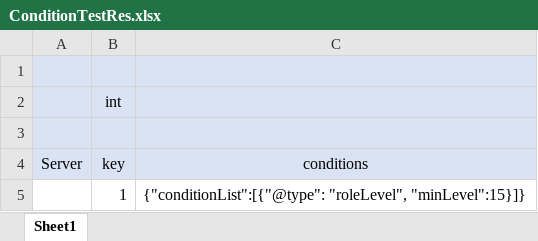
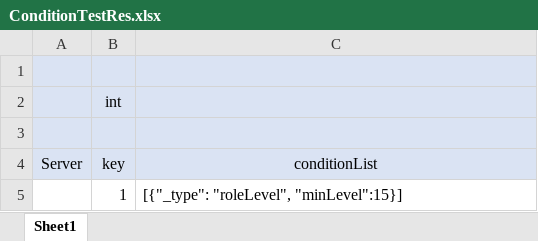
Before and after one commit to sandogeek/VirtualMMORPGGame-hyc, an Excel workbook: virtualGameServer/src/main/resources/excel/shop/ConditionTestRes.xlsx, sheet Sheet1, drawn as a sheet; values as stored, in another font and other column widths than the file's, no borders; the diff names each change by its address in the sheet, - before the commit and + after, or states it on an @@ line.

```diff
--- a/virtualGameServer/src/main/resources/excel/shop/ConditionTestRes.xlsx (sheet Sheet1)
+++ b/virtualGameServer/src/main/resources/excel/shop/ConditionTestRes.xlsx (sheet Sheet1)
-C4: conditions
+C4: conditionList
-C5 (conditionList): {"conditionList":[{"@type": "roleLevel", "minLevel":15}]}
+C5 (conditionList): [{"_type": "roleLevel", "minLevel":15}]
```
Also changed, not shown: 5 other files.
